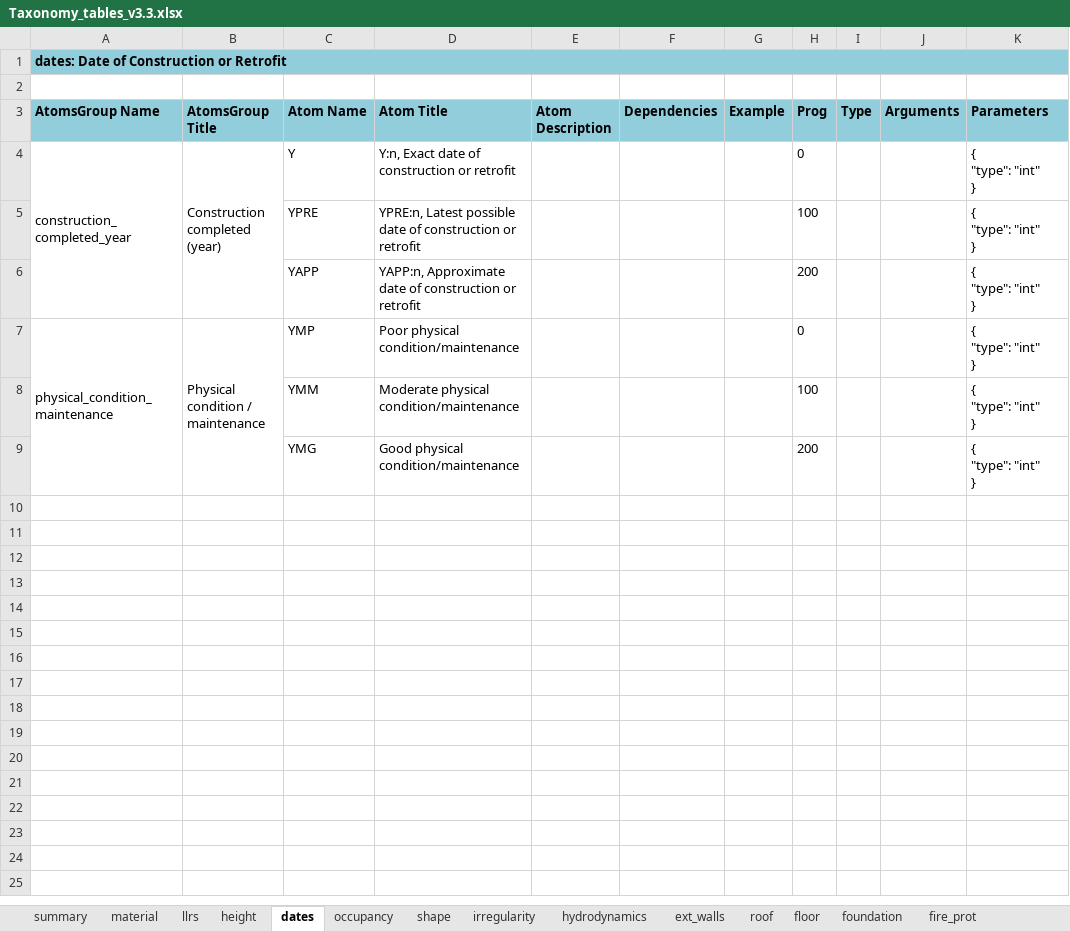
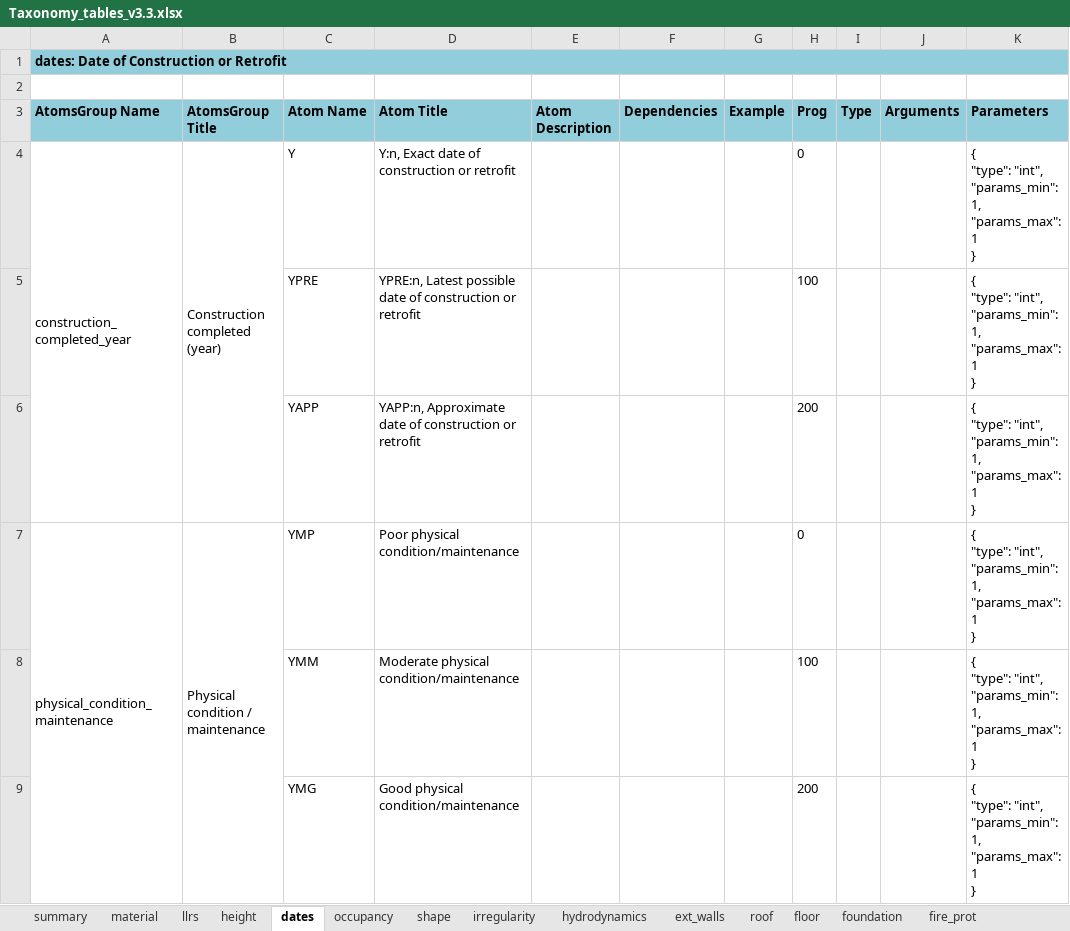
Before and after one commit to gem/gem_taxonomy, an Excel workbook: specs/Taxonomy_tables_v3.3.xlsx, sheet dates, drawn as a sheet; values as stored, in another font and other column widths than the file's, no borders; charts and pictures not drawn; ↵ is a line break in a cell; the diff names each change by its address in the sheet, - before the commit and + after, or states it on an @@ line.

Commit message:
add params numerosity for all parameters types

```diff
--- a/specs/Taxonomy_tables_v3.3.xlsx (sheet dates)
+++ b/specs/Taxonomy_tables_v3.3.xlsx (sheet dates)
-K4:K9 (Parameters): { ↵ "type": "int" ↵ }
+K4:K9 (Parameters): { ↵ "type": "int", ↵ "params_min": 1, ↵ "params_max": 1 ↵ }
```
Also changed, not shown: sheet height, sheet llrs, 1 other file.
